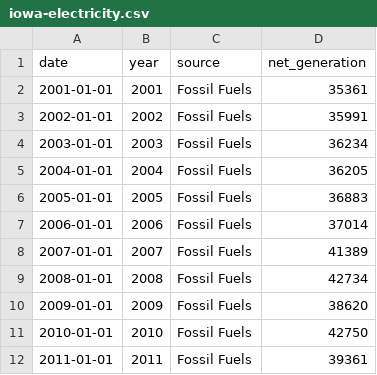
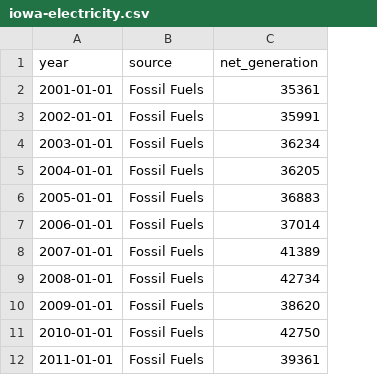
Before and after one commit to vega/vega-datasets, a CSV file: data/iowa-electricity.csv, drawn as a sheet; only a part is shown; the diff names each change by its address in the sheet, - before the commit and + after, or states it on an @@ line.

Commit message:
In the end, there can be only one.

```diff
--- a/data/iowa-electricity.csv
+++ b/data/iowa-electricity.csv
-column B (year), rows 2-12: 2001 | 2002 | 2003 | 2004 | 2005 | 2006 | 2007 | 2008 | 2009 | 2010 | 2011
-A1: date
+A1: year
```
